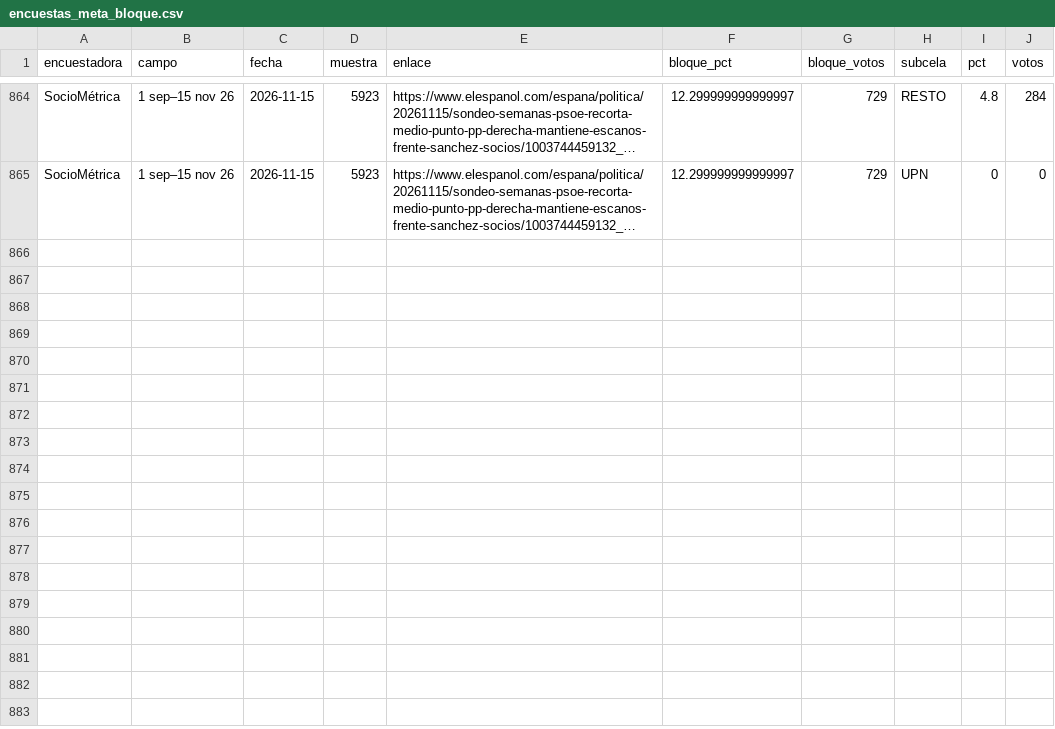
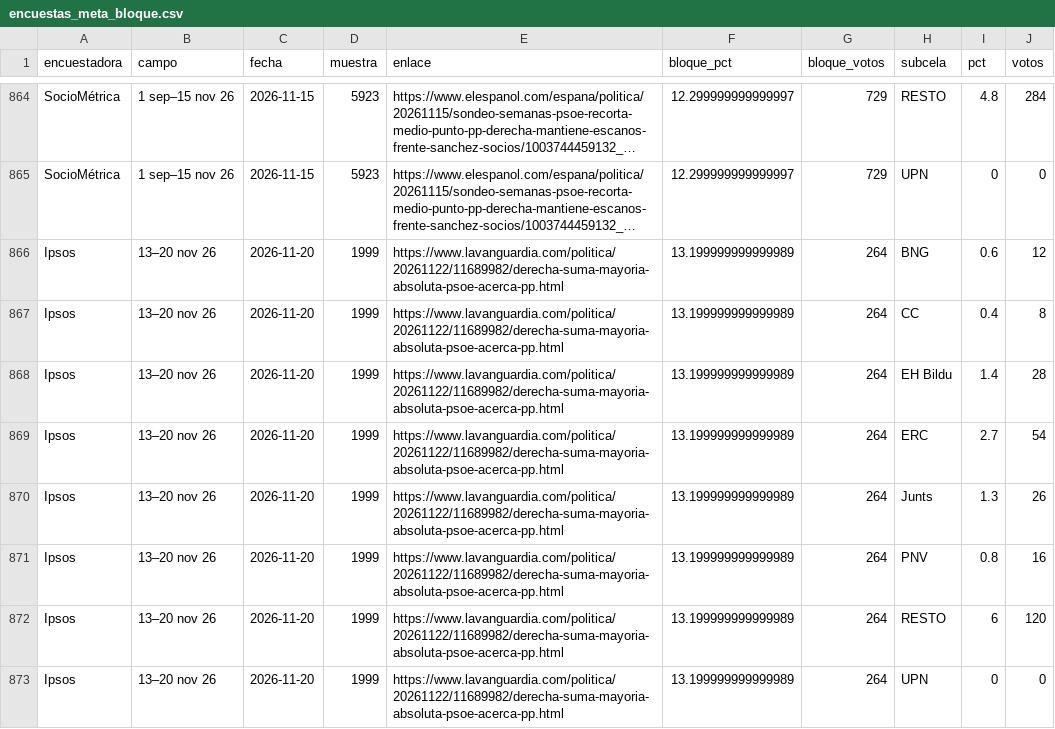
Before and after one commit to joscani/blog_quarto, a CSV file: 2026/10/encuestas_meta_bloque.csv, drawn as a sheet; only a part is shown, gaps mark what is left out; long unchanged cells end in …; the diff covers the shown part only; the diff names each change by its address in the sheet, - before the commit and + after, or states it on an @@ line.

```diff
--- a/2026/10/encuestas_meta_bloque.csv
+++ b/2026/10/encuestas_meta_bloque.csv
+row 866: Ipsos | 13–20 nov 26 | 2026-11-20 | 1999 | https://www.lavanguardia.com/politica/20261122/11689982/derecha-suma-mayoria-absoluta-psoe-acerca-pp.html | 13.199999999999989 | 264 | BNG | 0.6 | 12
+row 867: Ipsos | 13–20 nov 26 | 2026-11-20 | 1999 | https://www.lavanguardia.com/politica/20261122/11689982/derecha-suma-mayoria-absoluta-psoe-acerca-pp.html | 13.199999999999989 | 264 | CC | 0.4 | 8
+row 868: Ipsos | 13–20 nov 26 | 2026-11-20 | 1999 | https://www.lavanguardia.com/politica/20261122/11689982/derecha-suma-mayoria-absoluta-psoe-acerca-pp.html | 13.199999999999989 | 264 | EH Bildu | 1.4 | 28
+row 869: Ipsos | 13–20 nov 26 | 2026-11-20 | 1999 | https://www.lavanguardia.com/politica/20261122/11689982/derecha-suma-mayoria-absoluta-psoe-acerca-pp.html | 13.199999999999989 | 264 | ERC | 2.7 | 54
+row 870: Ipsos | 13–20 nov 26 | 2026-11-20 | 1999 | https://www.lavanguardia.com/politica/20261122/11689982/derecha-suma-mayoria-absoluta-psoe-acerca-pp.html | 13.199999999999989 | 264 | Junts | 1.3 | 26
+row 871: Ipsos | 13–20 nov 26 | 2026-11-20 | 1999 | https://www.lavanguardia.com/politica/20261122/11689982/derecha-suma-mayoria-absoluta-psoe-acerca-pp.html | 13.199999999999989 | 264 | PNV | 0.8 | 16
+row 872: Ipsos | 13–20 nov 26 | 2026-11-20 | 1999 | https://www.lavanguardia.com/politica/20261122/11689982/derecha-suma-mayoria-absoluta-psoe-acerca-pp.html | 13.199999999999989 | 264 | RESTO | 6 | 120
+row 873: Ipsos | 13–20 nov 26 | 2026-11-20 | 1999 | https://www.lavanguardia.com/politica/20261122/11689982/derecha-suma-mayoria-absoluta-psoe-acerca-pp.html | 13.199999999999989 | 264 | UPN | 0 | 0
```
Also changed, not shown: 8 added rows elsewhere in this file, 2026/10/encuestas_meta_grande.csv, 2026/10/encuestas_meta_grande_sep.csv, 28 other files.
